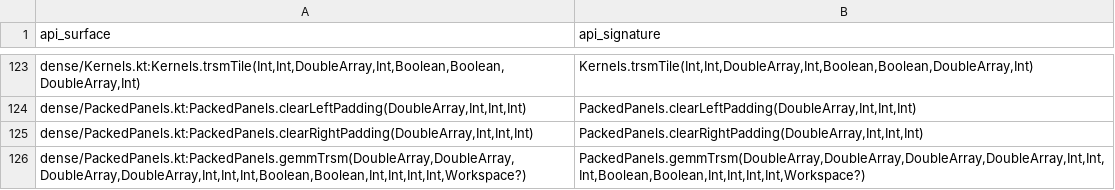
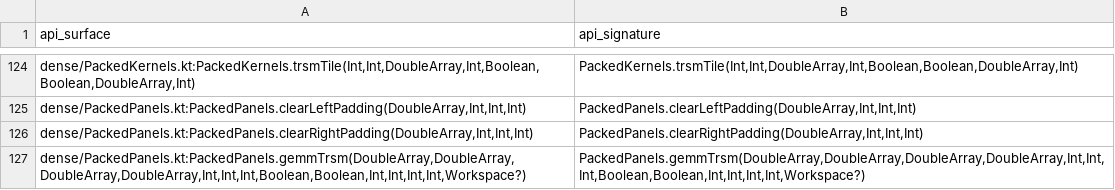
Before and after one commit to Eignex/koblas, a TSV file: koblas-bench/public-numerical-api.tsv, drawn as a sheet; only a part is shown, gaps mark what is left out; addresses are those after the commit; the diff covers the shown part only; the diff names each change by its address in the sheet, - before the commit and + after, or states it on an @@ line.

Commit message:
test: validate composed kernel families

```diff
--- a/koblas-bench/public-numerical-api.tsv
+++ b/koblas-bench/public-numerical-api.tsv
-A124 (api_surface): dense/Kernels.kt:Kernels.trsmTile(Int,Int,DoubleArray,Int,Boolean,Boolean,DoubleArray,Int)
+A124 (api_surface): dense/PackedKernels.kt:PackedKernels.trsmTile(Int,Int,DoubleArray,Int,Boolean,Boolean,DoubleArray,Int)
-B124 (api_signature): Kernels.trsmTile(Int,Int,DoubleArray,Int,Boolean,Boolean,DoubleArray,Int)
+B124 (api_signature): PackedKernels.trsmTile(Int,Int,DoubleArray,Int,Boolean,Boolean,DoubleArray,Int)
```
Also changed, not shown: 8 added rows, 7 removed rows and 18 edited cells elsewhere in this file, koblas-bench/benchmark-coverage.tsv, 27 other files.
